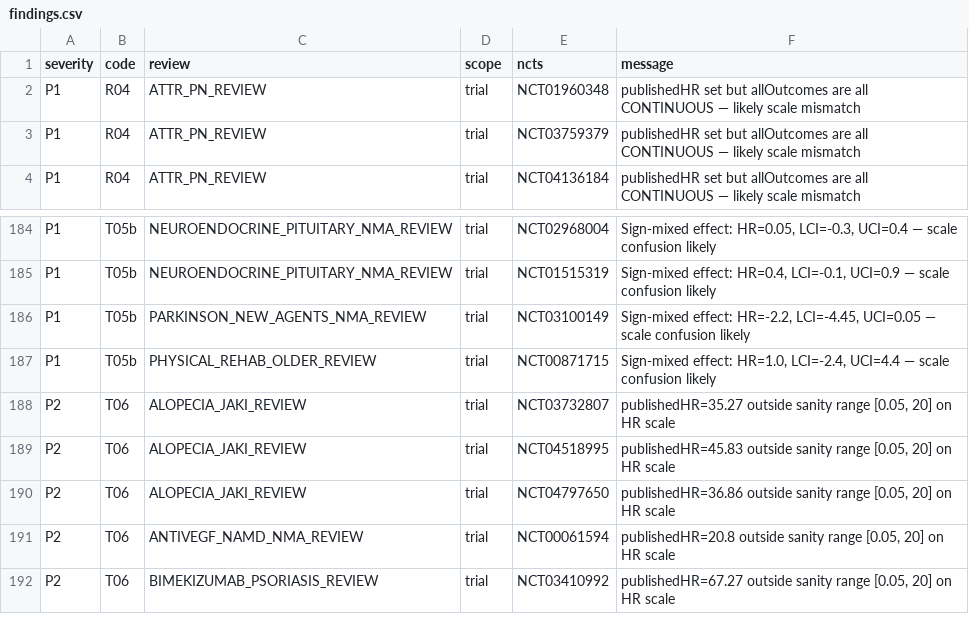
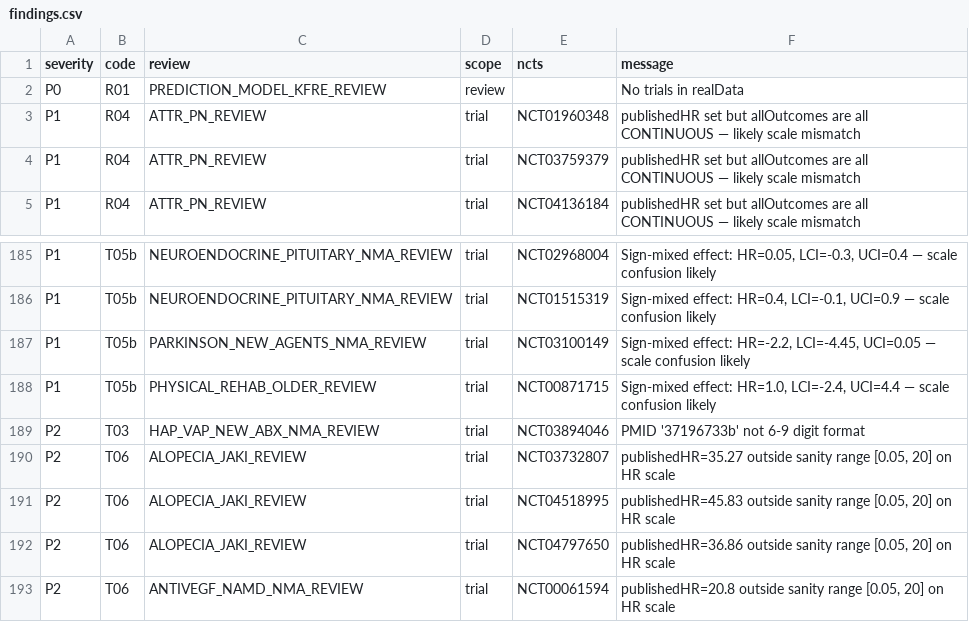
Before and after one commit to mahmood726-cyber/rapidmeta-finerenone, a CSV file: outputs/extraction_audit/findings.csv, drawn as a sheet; only a part is shown, gaps mark what is left out; the shorter side is filled out with more unchanged rows.

```diff
--- a/outputs/extraction_audit/findings.csv
+++ b/outputs/extraction_audit/findings.csv
@@ -1,2 +1,3 @@
 severity,code,review,scope,ncts,message
+P0,R01,PREDICTION_MODEL_KFRE_REVIEW,review,,No trials in realData
 P1,R04,ATTR_PN_REVIEW,trial,NCT01960348,publishedHR set but allOutcomes are all CONTINUOUS — likely scale mismatch
@@ -187,2 +188,3 @@ P1,T05b,PARKINSON_NEW_AGENTS_NMA_REVIEW,trial,NCT03100149,"Sign-mixed effect: HR
 P1,T05b,PHYSICAL_REHAB_OLDER_REVIEW,trial,NCT00871715,"Sign-mixed effect: HR=1.0, LCI=-2.4, UCI=4.4 — scale confusion likely"
+P2,T03,HAP_VAP_NEW_ABX_NMA_REVIEW,trial,NCT03894046,PMID '37196733b' not 6-9 digit format
 P2,T06,ALOPECIA_JAKI_REVIEW,trial,NCT03732807,"publishedHR=35.27 outside sanity range [0.05, 20] on HR scale"
```
Also changed, not shown: 19 other files.
